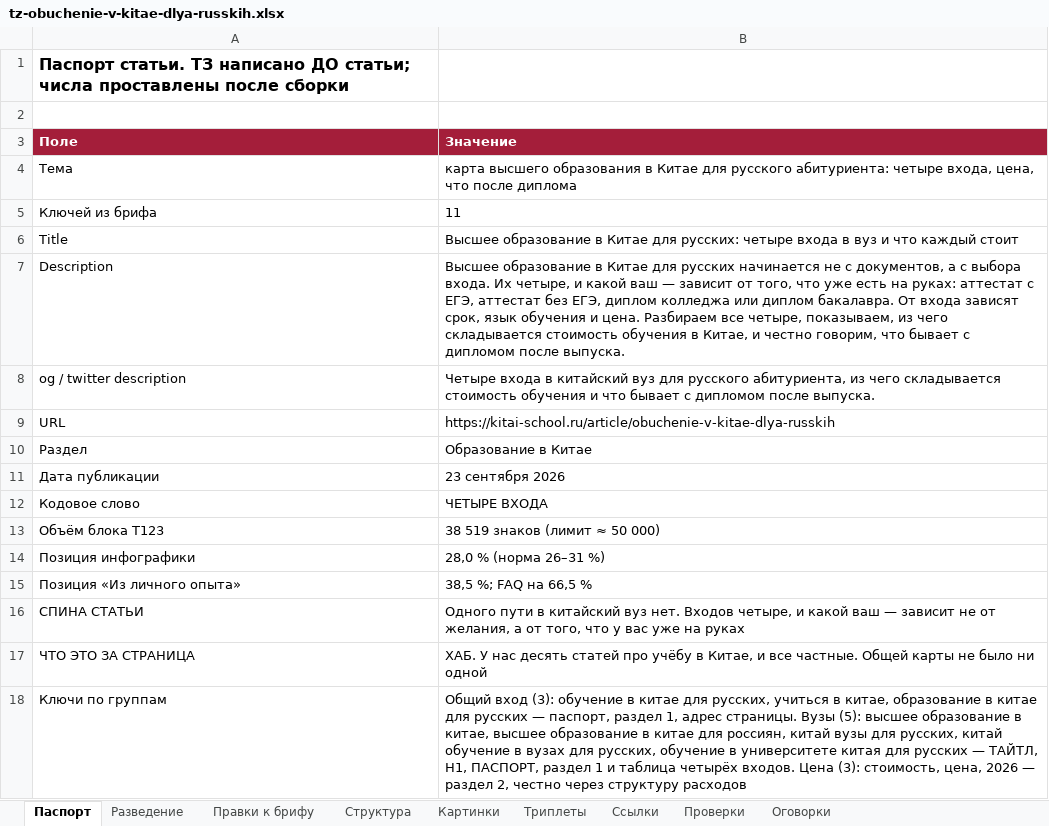
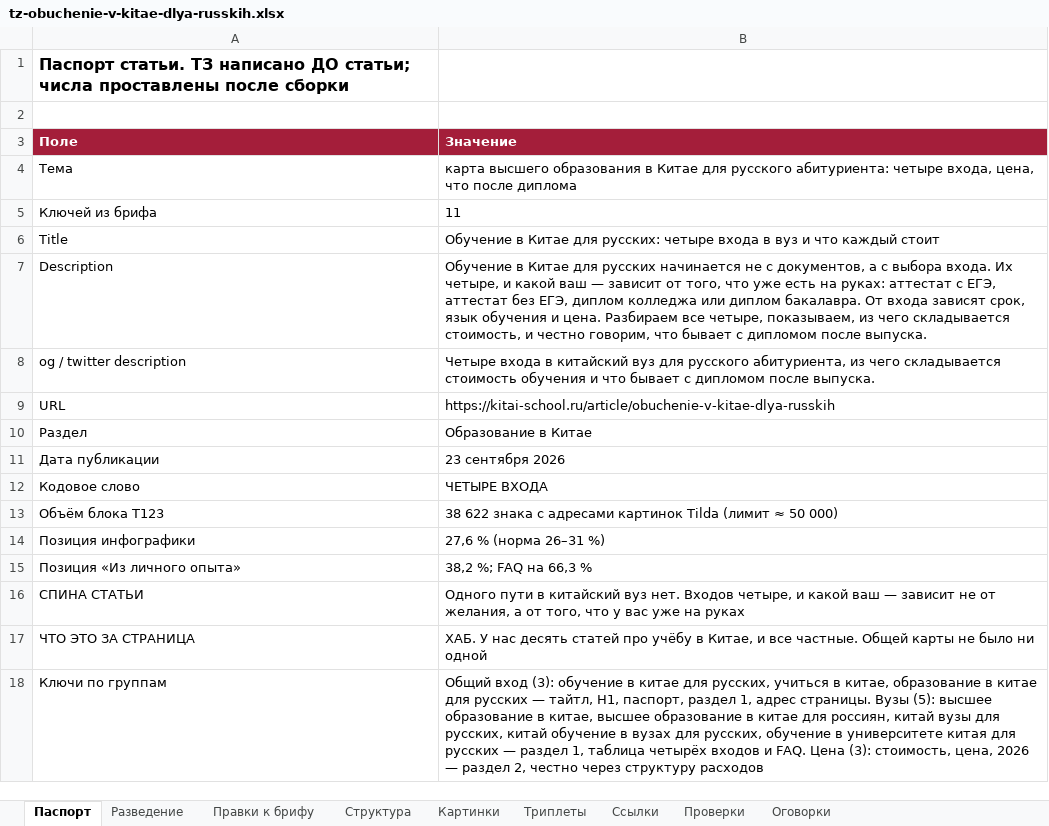
Before and after one commit to juliakitaiskaya-cmd/Kitai-Shool, an Excel workbook: content/tz-obuchenie-v-kitae-dlya-russkih.xlsx, sheet Паспорт, drawn as a sheet; values as stored, in another font and other column widths than the file's, no borders; the diff names each change by its address in the sheet, - before the commit and + after, or states it on an @@ line.

```diff
--- a/content/tz-obuchenie-v-kitae-dlya-russkih.xlsx (sheet Паспорт)
+++ b/content/tz-obuchenie-v-kitae-dlya-russkih.xlsx (sheet Паспорт)
-B6 (Значение): Высшее образование в Китае…
+B6 (Значение): Обучение в Китае…
-B7 (Значение): Высшее образование в Китае для русских начинается не с документов, а с выбора входа. Их четыре, и какой ваш — зависит от того, что уже есть на руках: аттестат с ЕГЭ, аттестат без ЕГЭ, диплом колледжа или диплом бакалавра. От входа зависят срок, язык обучения и цена. Разбираем все четыре, показываем, из чего складывается стоимость обучения в Китае, и честно…
+B7 (Значение): Обучение в Китае для русских начинается не с документов, а с выбора входа. Их четыре, и какой ваш — зависит от того, что уже есть на руках: аттестат с ЕГЭ, аттестат без ЕГЭ, диплом колледжа или диплом бакалавра. От входа зависят срок, язык обучения и цена. Разбираем все четыре, показываем, из чего складывается стоимость, и честно…
-B13 (Значение): 38 519 знаков (лимит ≈ 50 000)
+B13 (Значение): 38 622 знака с адресами картинок Tilda (лимит ≈ 50 000)
-B14 (Значение): 28,0 % (норма 26–31 %)
+B14 (Значение): 27,6 % (норма 26–31 %)
-B15 (Значение): 38,5 %; FAQ на 66,5 %
+B15 (Значение): 38,2 %; FAQ на 66,3 %
-B18 (Значение): …русских — паспорт, раздел 1, адрес страницы. Вузы (5): высшее образование в китае, высшее образование в китае для россиян, китай вузы для русских, китай обучение в вузах для русских, обучение в университете китая для русских — ТАЙТЛ, H1, ПАСПОРТ, раздел 1 и таблица четырёх входов. Цена (3):…
+B18 (Значение): …русских — тайтл, H1, паспорт, раздел 1, адрес страницы. Вузы (5): высшее образование в китае, высшее образование в китае для россиян, китай вузы для русских, китай обучение в вузах для русских, обучение в университете китая для русских — раздел 1, таблица четырёх входов и FAQ. Цена (3):…
```
Also changed, not shown: sheet Правки к брифу, sheet Проверки, sheet Структура, 3 other files.
